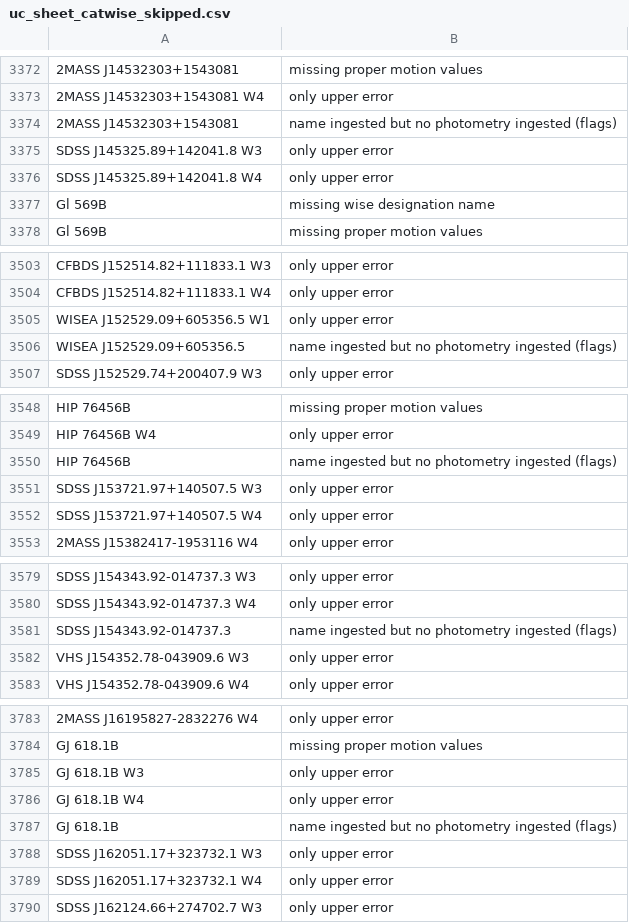
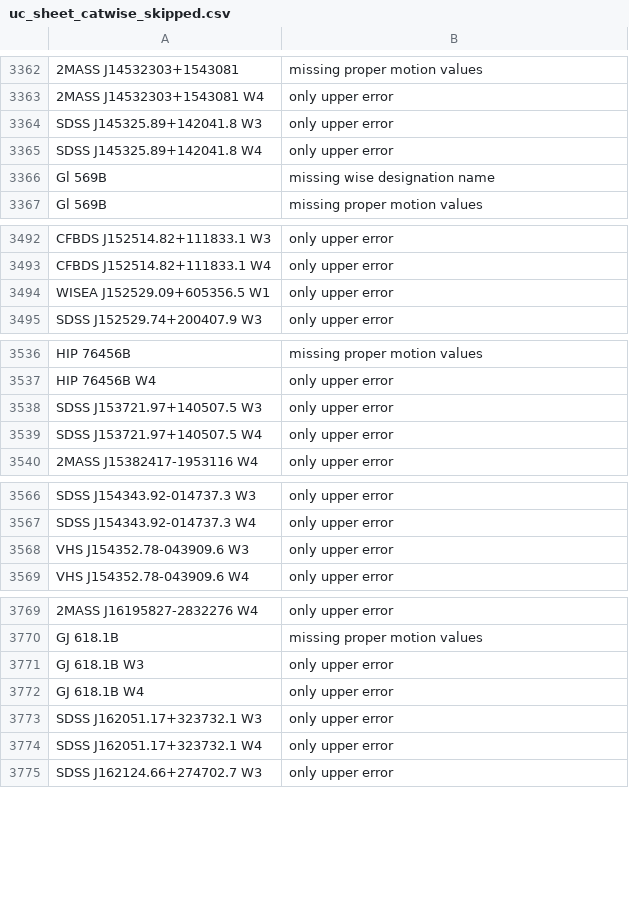
Before and after one commit to SIMPLE-AstroDB/SIMPLE-db, a CSV file: scripts/ingests/ultracool_sheet/uc_sheet_catwise_skipped.csv, drawn as a sheet; only a part is shown, gaps mark what is left out; the diff covers the shown part only; the diff names each change by its address in the sheet, - before the commit and + after, or states it on an @@ line.

```diff
--- a/scripts/ingests/ultracool_sheet/uc_sheet_catwise_skipped.csv
+++ b/scripts/ingests/ultracool_sheet/uc_sheet_catwise_skipped.csv
-row 3374: 2MASS J14532303+1543081 | name ingested but no photometry ingested (flags)
-row 3506: WISEA J152529.09+605356.5 | name ingested but no photometry ingested (flags)
-row 3550: HIP 76456B | name ingested but no photometry ingested (flags)
-row 3581: SDSS J154343.92-014737.3 | name ingested but no photometry ingested (flags)
-row 3787: GJ 618.1B | name ingested but no photometry ingested (flags)
```
Also changed, not shown: 17 removed rows elsewhere in this file, 4 other files.
